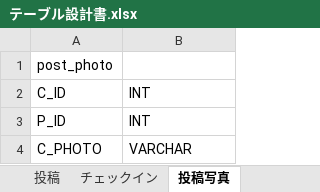
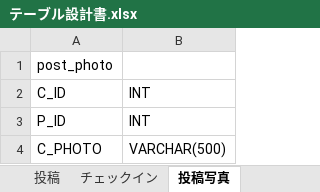
Before and after one commit to tarukenlabo/2015_11_willands, an Excel workbook: doc/23_プログラム設計/テーブル設計書.xlsx, sheet 投稿写真, drawn as a sheet; values as stored, in another font and other column widths than the file's, no borders; the diff names each change by its address in the sheet, - before the commit and + after, or states it on an @@ line.

```diff
--- a/doc/23_プログラム設計/テーブル設計書.xlsx (sheet 投稿写真)
+++ b/doc/23_プログラム設計/テーブル設計書.xlsx (sheet 投稿写真)
-B4: VARCHAR
+B4: VARCHAR(500)
```
Also changed, not shown: sheet チェックイン, sheet 投稿, other sheet tabs, doc/23_プログラム設計/ER図.xlsx.
